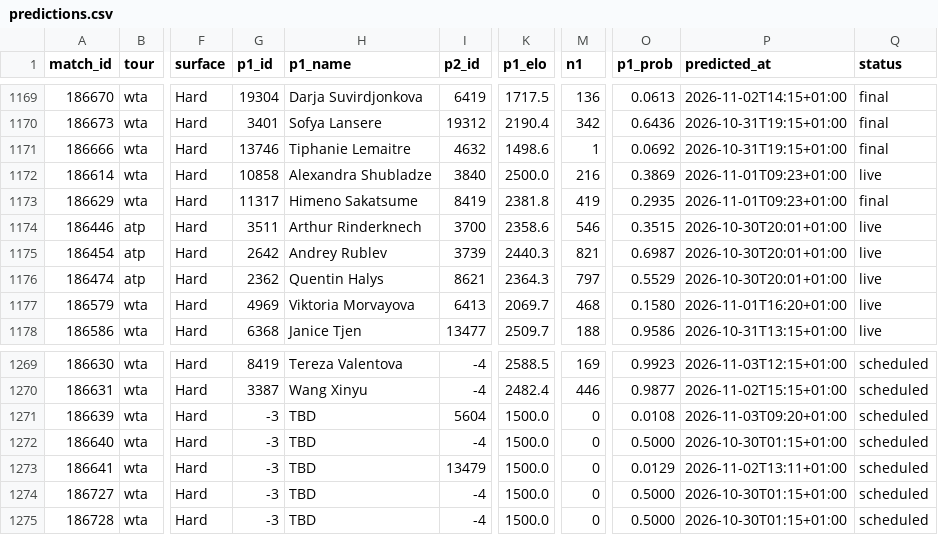
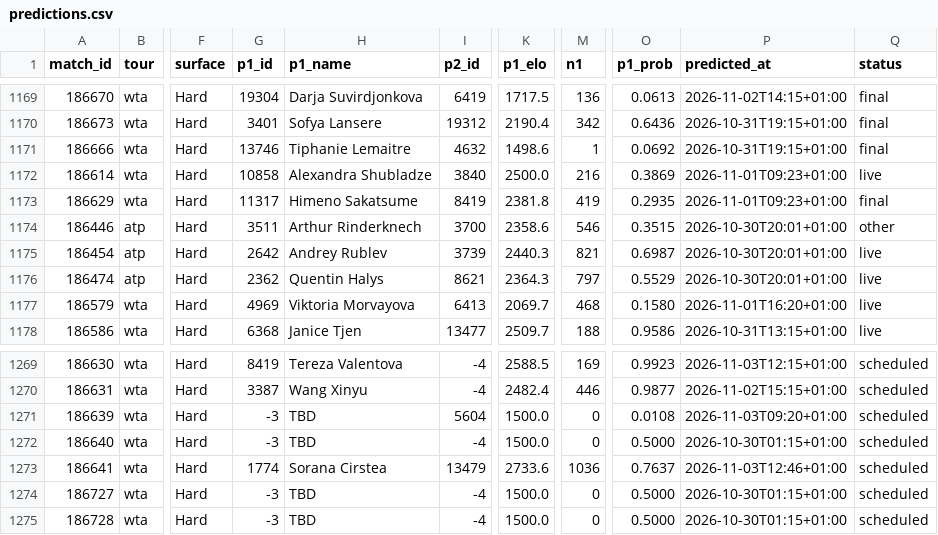
Before and after one commit to Hrivasek/tenis-predikce, a CSV file: data/predictions.csv, drawn as a sheet; only a part is shown, gaps mark what is left out; the diff covers the shown part only; the diff names each change by its address in the sheet, - before the commit and + after, or states it on an @@ line.

```diff
--- a/data/predictions.csv
+++ b/data/predictions.csv
-Q1174 (status): live
+Q1174 (status): other
-G1273 (p1_id): -3
+G1273 (p1_id): 1774
-H1273 (p1_name): TBD
+H1273 (p1_name): Sorana Cirstea
-K1273 (p1_elo): 1500.0
+K1273 (p1_elo): 2733.6
-M1273 (n1): 0
+M1273 (n1): 1036
-O1273 (p1_prob): 0.0129
+O1273 (p1_prob): 0.7637
-P1273 (predicted_at): 2026-11-02T13:11+01:00
+P1273 (predicted_at): 2026-11-03T12:46+01:00
```
Also changed, not shown: 1 added row, 1 removed row and 17 edited cells elsewhere in this file, data/espn_wta.csv, 1 other file.
